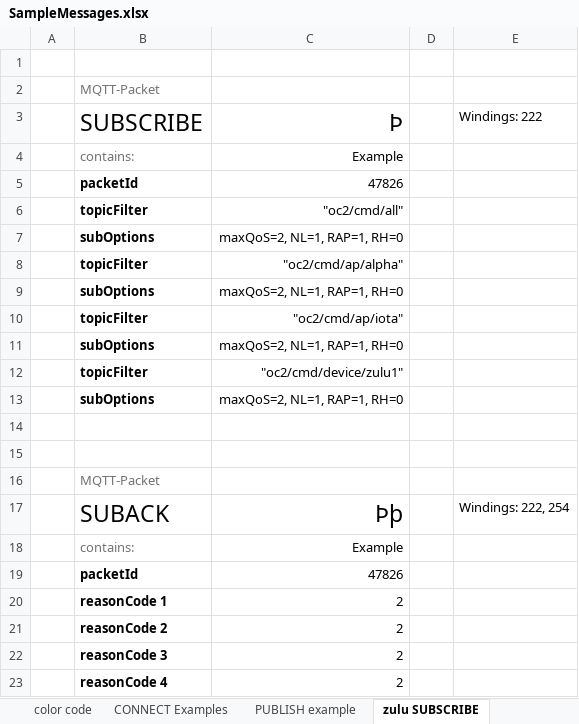
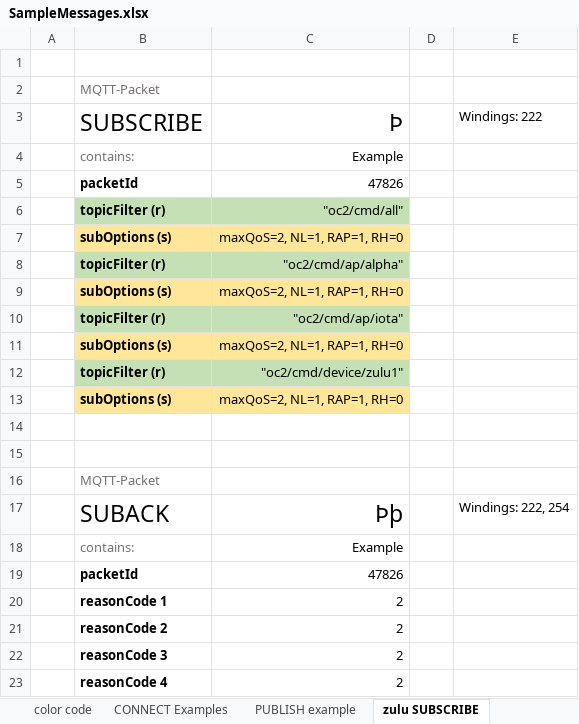
Before and after one commit to oasis-tcs/openc2-transf-mqtt, an Excel workbook: sources/SampleMessages.xlsx, sheet zulu SUBSCRIBE, drawn as a sheet; values as stored, in another font and other column widths than the file's, no borders; charts and pictures not drawn; the diff names each change by its address in the sheet, - before the commit and + after, or states it on an @@ line.

```diff
--- a/sources/SampleMessages.xlsx (sheet zulu SUBSCRIBE)
+++ b/sources/SampleMessages.xlsx (sheet zulu SUBSCRIBE)
-B6 (SUBSCRIBE): topicFilter
+B6 (SUBSCRIBE): topicFilter (r)
-B6:C6 fill: none
+B6:C6 fill: #C5E0B4
-B7 (SUBSCRIBE): subOptions
+B7 (SUBSCRIBE): subOptions (s)
-B7:C7 fill: none
+B7:C7 fill: #FFE699
-B8 (SUBSCRIBE): topicFilter
+B8 (SUBSCRIBE): topicFilter (r)
-B8:C8 fill: none
+B8:C8 fill: #C5E0B4
-B9 (SUBSCRIBE): subOptions
+B9 (SUBSCRIBE): subOptions (s)
-B9:C9 fill: none
+B9:C9 fill: #FFE699
-B10 (SUBSCRIBE): topicFilter
+B10 (SUBSCRIBE): topicFilter (r)
-B10:C10 fill: none
+B10:C10 fill: #C5E0B4
-B11 (SUBSCRIBE): subOptions
+B11 (SUBSCRIBE): subOptions (s)
-B11:C11 fill: none
+B11:C11 fill: #FFE699
-B12 (SUBSCRIBE): topicFilter
+B12 (SUBSCRIBE): topicFilter (r)
-B12:C12 fill: none
+B12:C12 fill: #C5E0B4
-B13 (SUBSCRIBE): subOptions
+B13 (SUBSCRIBE): subOptions (s)
-B13:C13 fill: none
+B13:C13 fill: #FFE699
```
Also changed, not shown: 1 other file.
